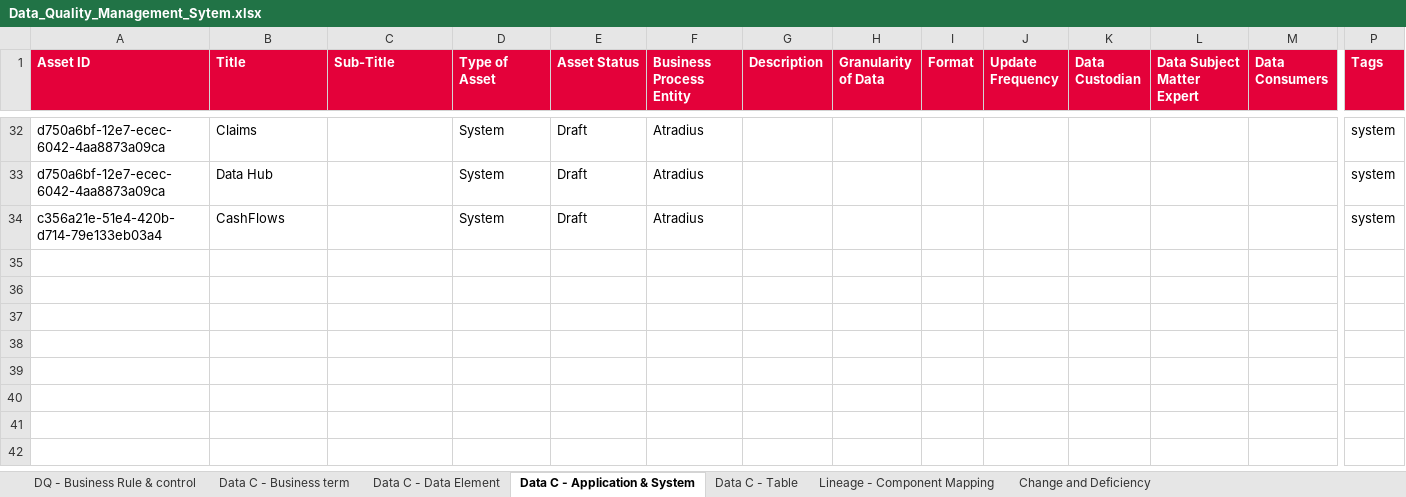
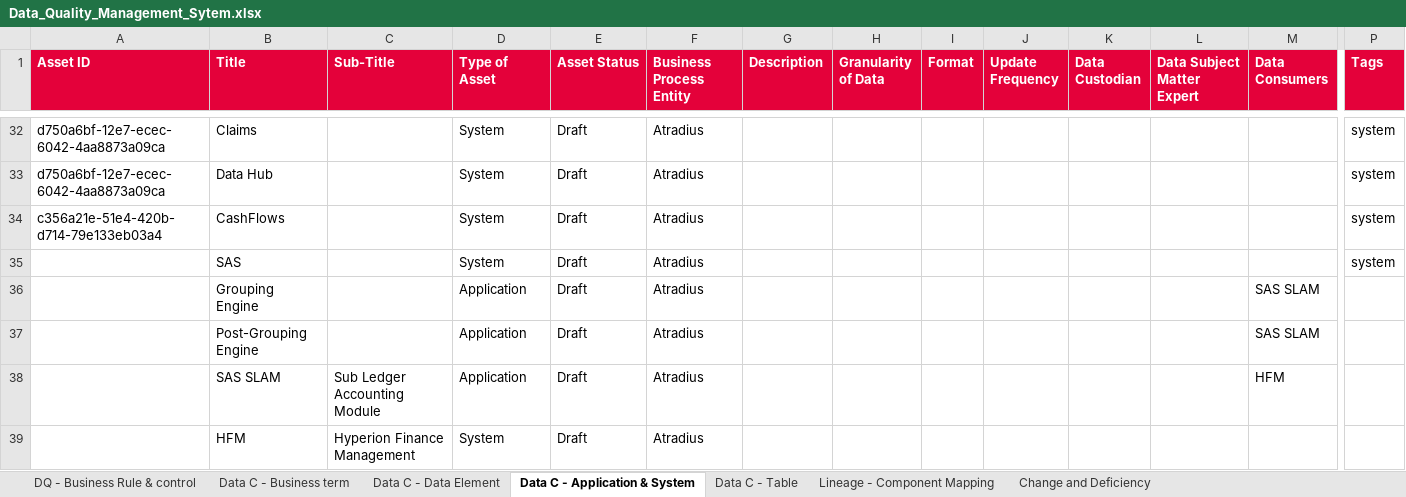
Before and after one commit to ESMLAF1/DQ-Metadata-analysis, an Excel workbook: data/Data_Quality_Management_Sytem.xlsx, sheet Data C - Application & System, drawn as a sheet; only a part is shown, gaps mark what is left out; values as stored, in another font and other column widths than the file's, no borders; rows hold the shown columns only; the diff names each change by its address in the sheet, - before the commit and + after, or states it on an @@ line.

```diff
--- a/data/Data_Quality_Management_Sytem.xlsx (sheet Data C - Application & System)
+++ b/data/Data_Quality_Management_Sytem.xlsx (sheet Data C - Application & System)
+row 35:  | SAS |  | System | Draft | Atradius |  |  |  |  |  |  |  | system
+row 36:  | Grouping Engine |  | Application | Draft | Atradius |  |  |  |  |  |  | SAS SLAM
+row 37:  | Post-Grouping Engine |  | Application | Draft | Atradius |  |  |  |  |  |  | SAS SLAM
+row 38:  | SAS SLAM | Sub Ledger Accounting Module | Application | Draft | Atradius |  |  |  |  |  |  | HFM
+row 39:  | HFM | Hyperion Finance Management | System | Draft | Atradius
```
Also changed, not shown: sheet Data C - Table, formulas that keep their value, 3 other files.
